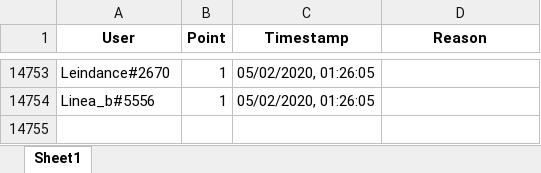
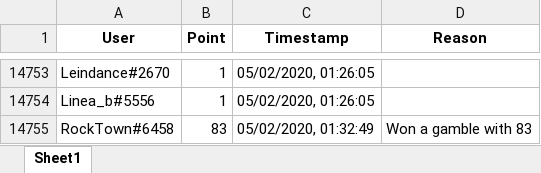
Before and after one commit to vstenby/MichaelBot, an Excel workbook: resources/other/point_history.xlsx, sheet Sheet1, drawn as a sheet; only a part is shown, gaps mark what is left out; values as stored, in another font and other column widths than the file's, no borders; the diff names each change by its address in the sheet, - before the commit and + after, or states it on an @@ line.

```diff
--- a/resources/other/point_history.xlsx (sheet Sheet1)
+++ b/resources/other/point_history.xlsx (sheet Sheet1)
+row 14755: RockTown#6458 | 83 | 05/02/2020, 01:32:49 | Won a gamble with 83
```
Also changed, not shown: 4 other files.
